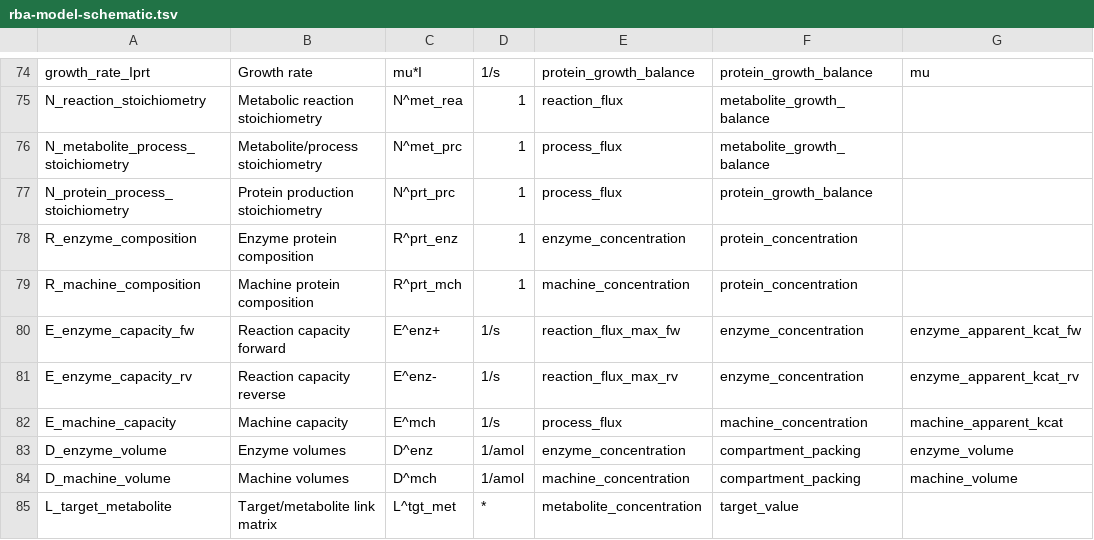
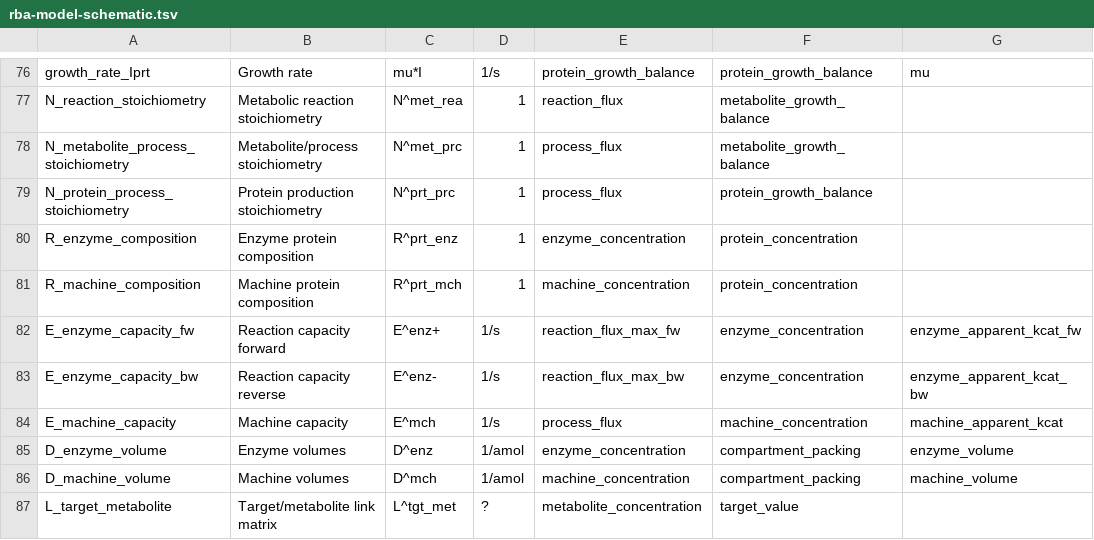
Before and after one commit to liebermeister/resource-balance-analysis, a TSV file: resources/model-schematic/rba-model-schematic.tsv, drawn as a sheet; only a part is shown, gaps mark what is left out; addresses are those after the commit; the diff covers the shown part only; the diff names each change by its address in the sheet, - before the commit and + after, or states it on an @@ line.

```diff
--- a/resources/model-schematic/rba-model-schematic.tsv
+++ b/resources/model-schematic/rba-model-schematic.tsv
-A83: E_enzyme_capacity_rv
+A83: E_enzyme_capacity_bw
-E83: reaction_flux_max_rv
+E83: reaction_flux_max_bw
-G83: enzyme_apparent_kcat_rv
+G83: enzyme_apparent_kcat_bw
-D87: *
+D87: ?
```
Also changed, not shown: 4 added rows, 2 removed rows and 49 edited cells elsewhere in this file, resources/model-schematic/scott_mass_balance_model-schematic.tsv, 12 other files.
